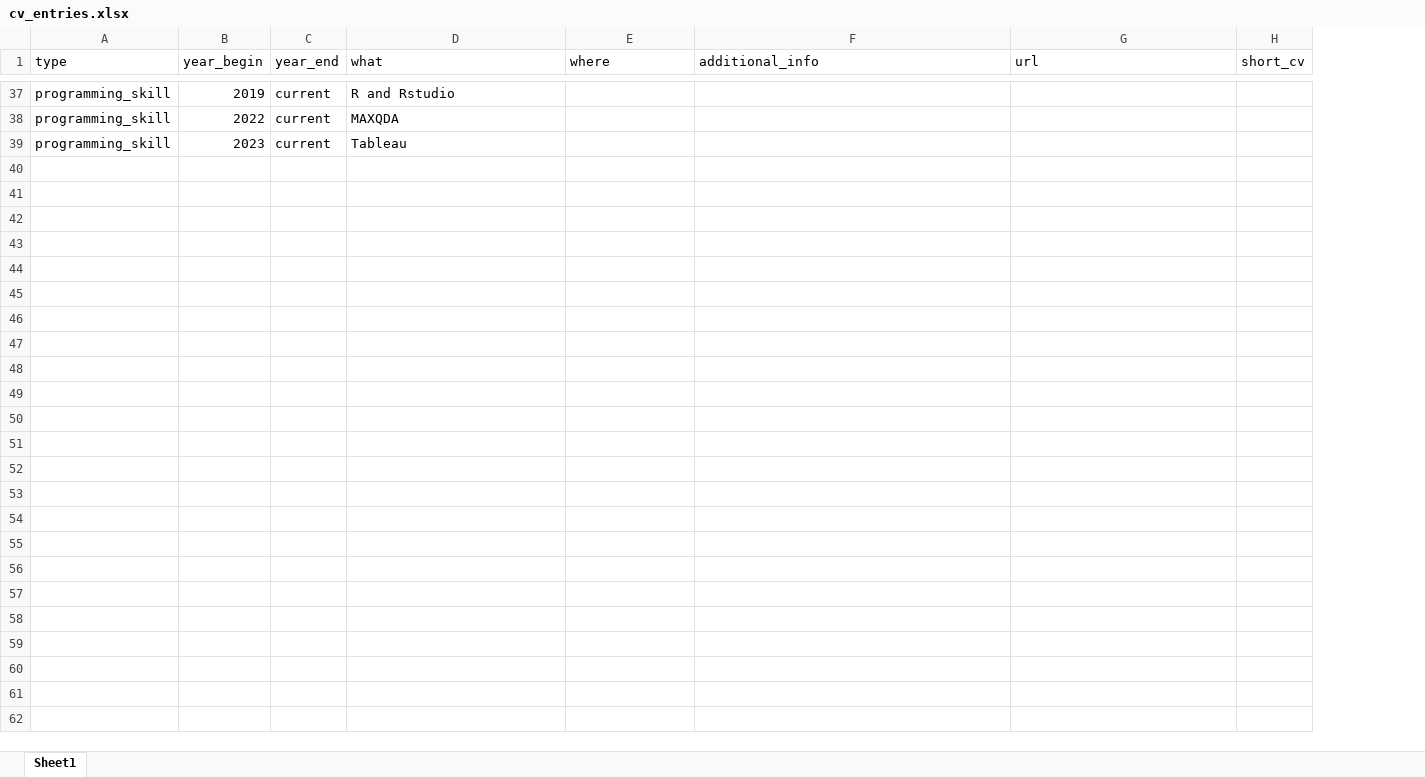
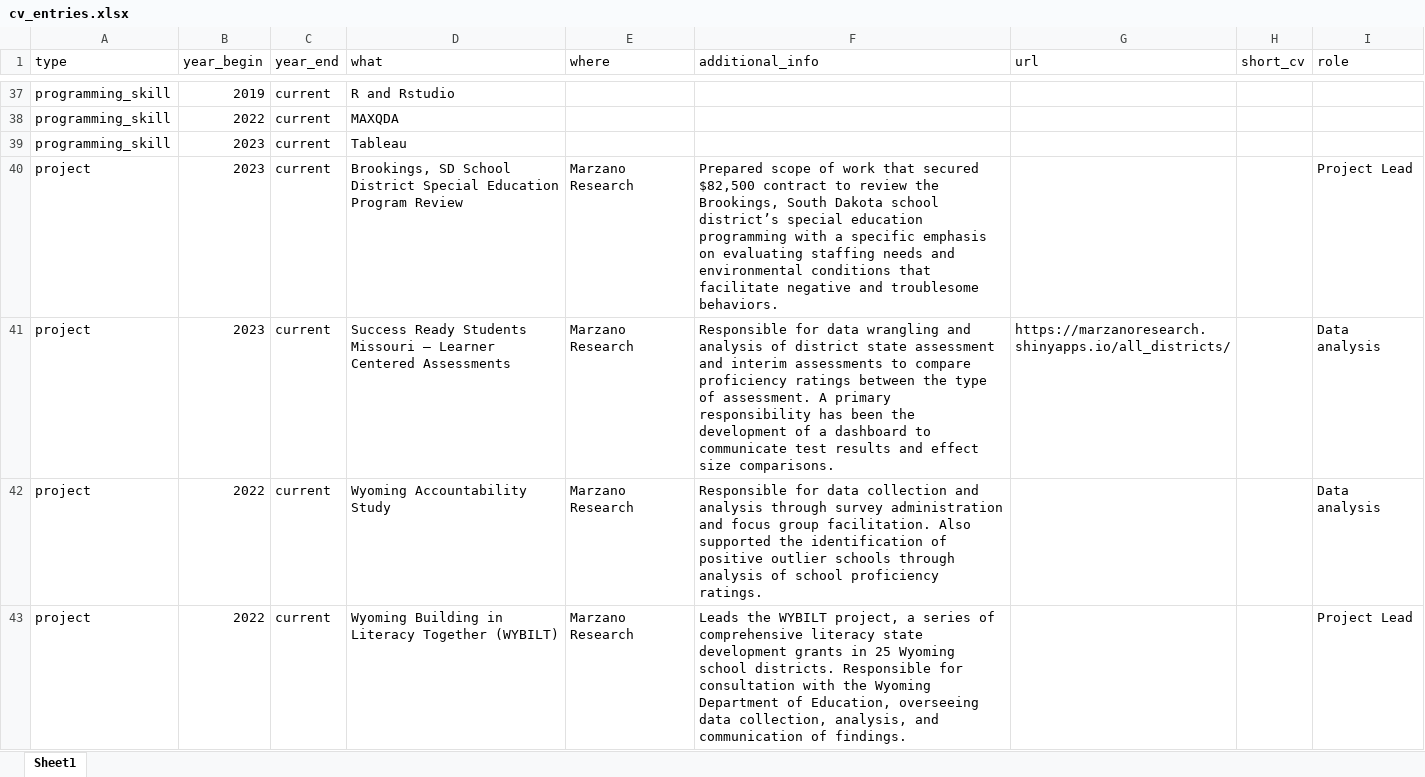
Before and after one commit to Jim-Wright90/wright_cv, an Excel workbook: data/cv_entries.xlsx, sheet Sheet1, drawn as a sheet; only a part is shown, gaps mark what is left out; values as stored, in another font and other column widths than the file's, no borders; the diff covers the shown part only; the diff names each change by its address in the sheet, - before the commit and + after, or states it on an @@ line.

Commit message:
project experience added

```diff
--- a/data/cv_entries.xlsx (sheet Sheet1)
+++ b/data/cv_entries.xlsx (sheet Sheet1)
+column I (role), empty
+row 40: project | 2023 | current | Brookings, SD School District Special Education Program Review | Marzano Research | Prepared scope of work that secured $82,500 contract to review the Brookings, South Dakota school district’s special education programming with a specific emphasis on evaluating staffing needs and environmental conditions that facilitate negative and troublesome behaviors. |  |  | Project Lead
+row 41: project | 2023 | current | Success Ready Students Missouri – Learner Centered Assessments | Marzano Research | Responsible for data wrangling and analysis of district state assessment and interim assessments to compare proficiency ratings between the type of assessment. A primary responsibility has been the development of a dashboard to communicate test results and effect size comparisons. | https://marzanoresearch.shinyapps.io/all_districts/ |  | Data analysis
+row 42: project | 2022 | current | Wyoming Accountability Study | Marzano Research | Responsible for data collection and analysis through survey administration and focus group facilitation. Also supported the identification of positive outlier schools through analysis of school proficiency ratings. |  |  | Data analysis
+row 43: project | 2022 | current | Wyoming Building in Literacy Together (WYBILT) | Marzano Research | Leads the WYBILT project, a series of comprehensive literacy state development grants in 25 Wyoming school districts. Responsible for consultation with the Wyoming Department of Education, overseeing data collection, analysis, and communication of findings. |  |  | Project Lead
```
Also changed, not shown: 4 added rows elsewhere in this sheet, 2 other files.
